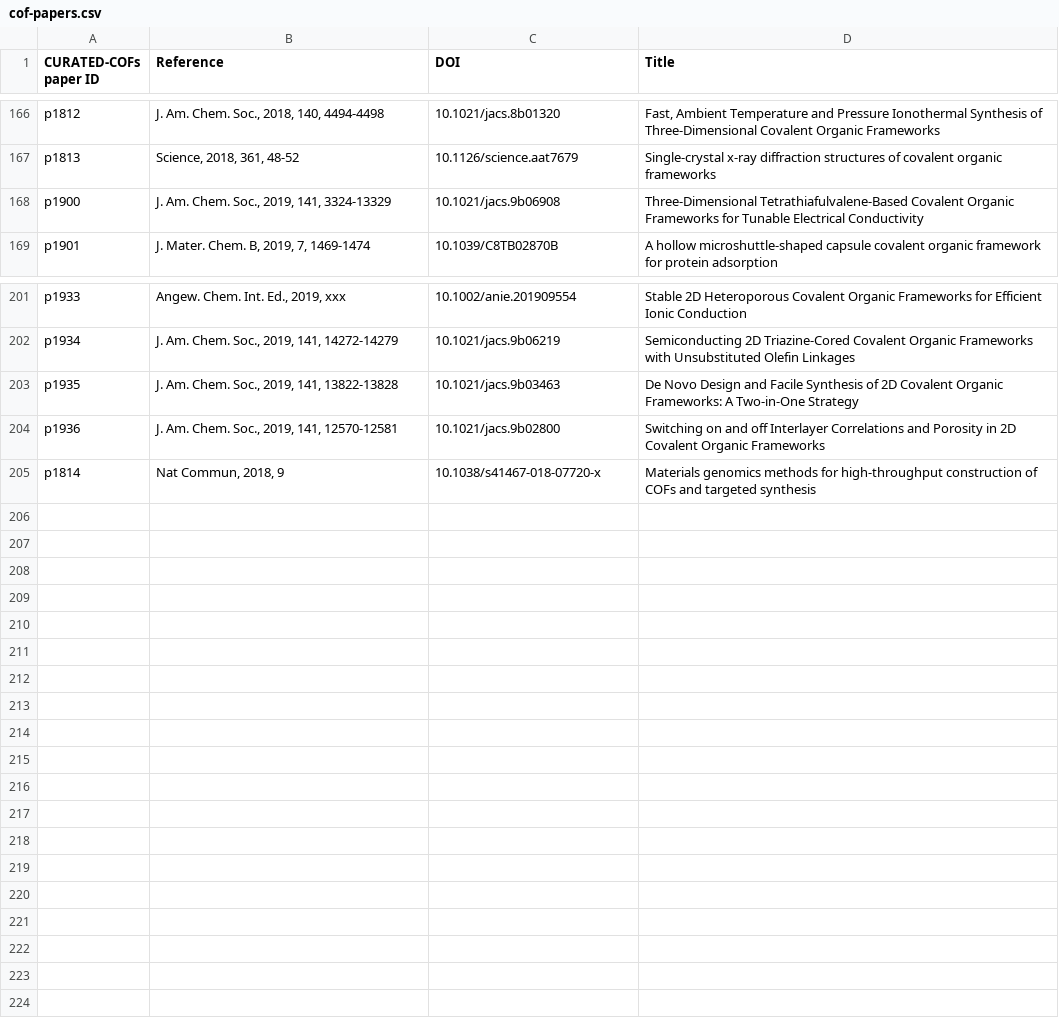
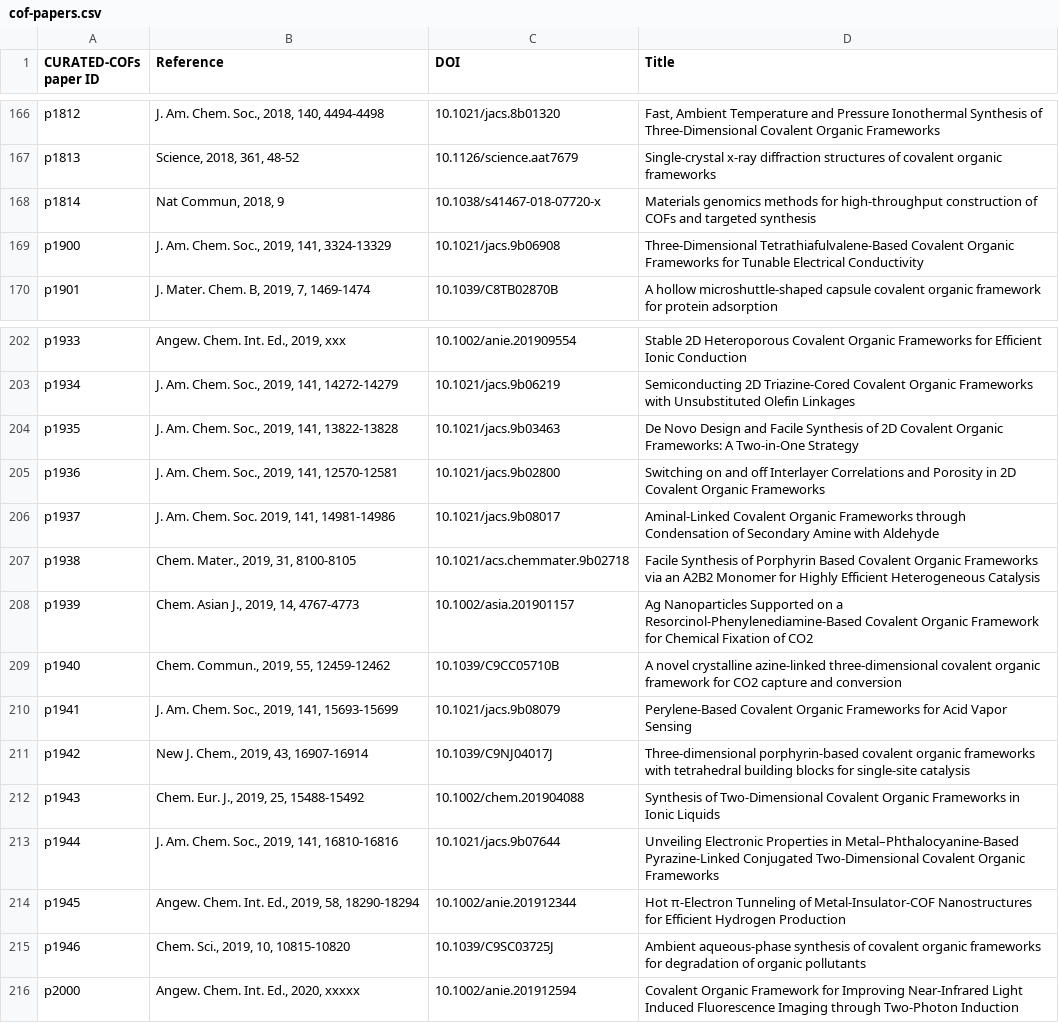
Before and after one commit to danieleongari/CURATED-COFs, a CSV file: cof-papers.csv, drawn as a sheet; only a part is shown, gaps mark what is left out.

Commit message:
add 24 cofs 11 papers

```diff
--- a/cof-papers.csv
+++ b/cof-papers.csv
@@ -167,2 +167,3 @@ p1812,"J. Am. Chem. Soc., 2018, 140, 4494-4498",10.1021/jacs.8b01320,"Fast, Ambi
 p1813,"Science, 2018, 361, 48-52",10.1126/science.aat7679,Single-crystal x-ray diffraction structures of covalent organic frameworks
+p1814,"Nat Commun, 2018, 9",10.1038/s41467-018-07720-x,"Materials genomics methods for high-throughput construction of COFs and targeted synthesis"
 p1900,"J. Am. Chem. Soc., 2019, 141, 3324-13329",10.1021/jacs.9b06908,Three-Dimensional Tetrathiafulvalene-Based Covalent Organic Frameworks for Tunable Electrical Conductivity
@@ -204,2 +205,12 @@ p1935,"J. Am. Chem. Soc., 2019, 141, 13822-13828",10.1021/jacs.9b03463,De Novo D
 p1936,"J. Am. Chem. Soc., 2019, 141, 12570-12581",10.1021/jacs.9b02800,Switching on and off Interlayer Correlations and Porosity in 2D Covalent Organic Frameworks
-p1814,"Nat Commun, 2018, 9",10.1038/s41467-018-07720-x,"Materials genomics methods for high-throughput construction of COFs and targeted synthesis"
+p1937,"J. Am. Chem. Soc. 2019, 141, 14981-14986",10.1021/jacs.9b08017,"Aminal-Linked Covalent Organic Frameworks through Condensation of Secondary Amine with Aldehyde"
+p1938,"Chem. Mater., 2019, 31, 8100-8105",10.1021/acs.chemmater.9b02718,"Facile Synthesis of Porphyrin Based Covalent Organic Frameworks via an A2B2 Monomer for Highly Efficient Heterogeneous Catalysis"
+p1939,"Chem. Asian J., 2019, 14, 4767-4773",10.1002/asia.201901157,"Ag Nanoparticles Supported on a Resorcinol‐Phenylenediamine‐Based Covalent Organic Framework for Chemical Fixation of CO2"
+p1940,"Chem. Commun., 2019, 55, 12459-12462",10.1039/C9CC05710B,"A novel crystalline azine-linked three-dimensional covalent organic framework for CO2 capture and conversion"
+p1941,"J. Am. Chem. Soc., 2019, 141, 15693-15699",10.1021/jacs.9b08079,"Perylene-Based Covalent Organic Frameworks for Acid Vapor Sensing"
+p1942,"New J. Chem., 2019, 43, 16907-16914",10.1039/C9NJ04017J,"Three-dimensional porphyrin-based covalent organic frameworks with tetrahedral building blocks for single-site catalysis"
+p1943,"Chem. Eur. J., 2019, 25, 15488-15492",10.1002/chem.201904088,"Synthesis of Two‐Dimensional Covalent Organic Frameworks in Ionic Liquids"
+p1944,"J. Am. Chem. Soc., 2019, 141, 16810-16816",10.1021/jacs.9b07644,"Unveiling Electronic Properties in Metal–Phthalocyanine-Based Pyrazine-Linked Conjugated Two-Dimensional Covalent Organic Frameworks"
+p1945,"Angew. Chem. Int. Ed., 2019, 58, 18290-18294",10.1002/anie.201912344,"Hot π-Electron Tunneling of Metal-Insulator-COF Nanostructures for Efficient Hydrogen Production"
+p1946,"Chem. Sci., 2019, 10, 10815-10820",10.1039/C9SC03725J,"Ambient aqueous-phase synthesis of covalent organic frameworks for degradation of organic pollutants"
+p2000,"Angew. Chem. Int. Ed., 2020, xxxxx",10.1002/anie.201912594,"Covalent Organic Framework for Improving Near-Infrared Light Induced Fluorescence Imaging through Two-Photon Induction"
```
Also changed, not shown: cof-frameworks.csv, 24 other files.
